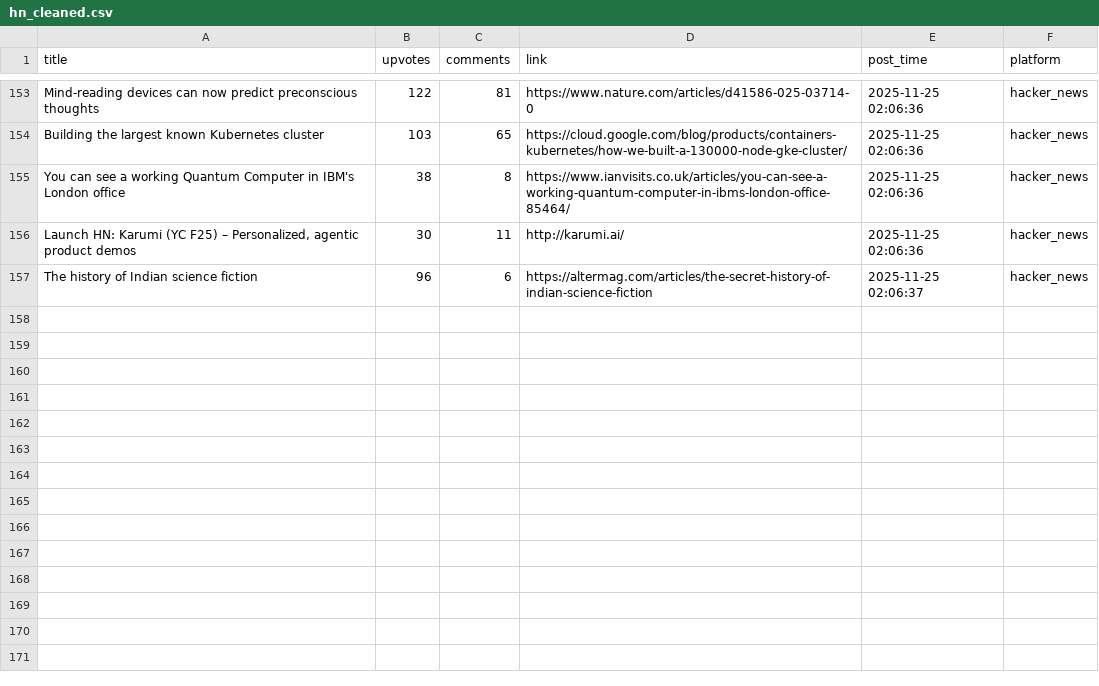
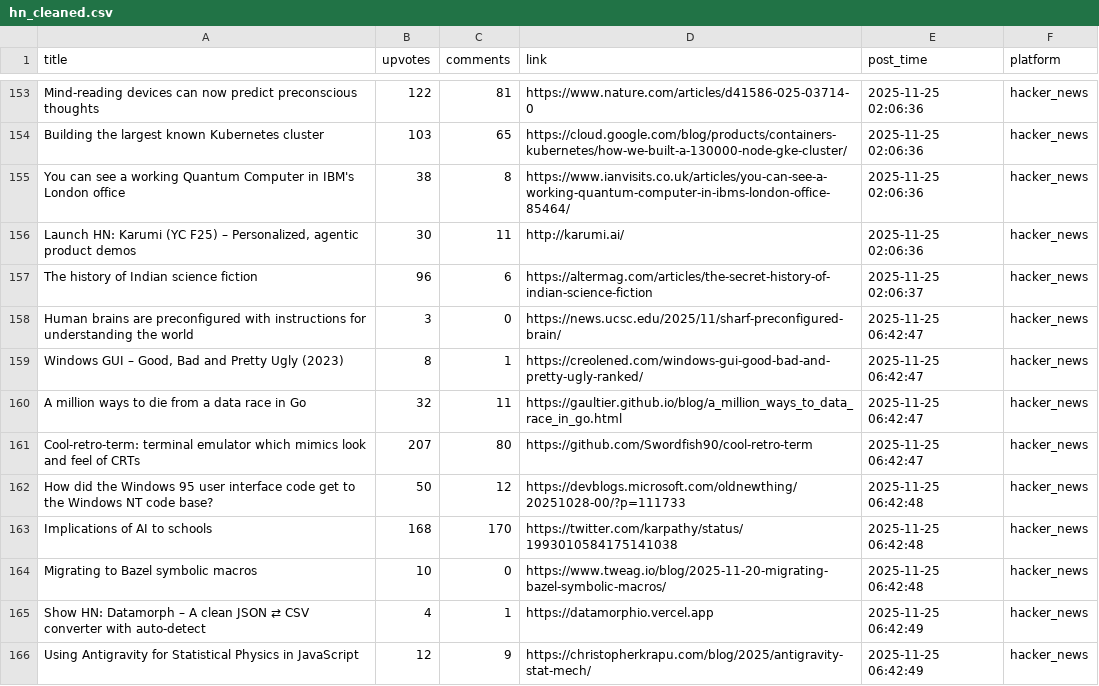
Before and after one commit to codemmaann/web-scrapping-project, a CSV file: clean_data/hn_cleaned.csv, drawn as a sheet; only a part is shown, gaps mark what is left out; the diff names each change by its address in the sheet, - before the commit and + after, or states it on an @@ line.

```diff
--- a/clean_data/hn_cleaned.csv
+++ b/clean_data/hn_cleaned.csv
+row 158: Human brains are preconfigured with instructions for understanding the world | 3 | 0 | https://news.ucsc.edu/2025/11/sharf-preconfigured-brain/ | 2025-11-25 06:42:47 | hacker_news
+row 159: Windows GUI – Good, Bad and Pretty Ugly (2023) | 8 | 1 | https://creolened.com/windows-gui-good-bad-and-pretty-ugly-ranked/ | 2025-11-25 06:42:47 | hacker_news
+row 160: A million ways to die from a data race in Go | 32 | 11 | https://gaultier.github.io/blog/a_million_ways_to_data_race_in_go.html | 2025-11-25 06:42:47 | hacker_news
+row 161: Cool-retro-term: terminal emulator which mimics look and feel of CRTs | 207 | 80 | https://github.com/Swordfish90/cool-retro-term | 2025-11-25 06:42:47 | hacker_news
+row 162: How did the Windows 95 user interface code get to the Windows NT code base? | 50 | 12 | https://devblogs.microsoft.com/oldnewthing/20251028-00/?p=111733 | 2025-11-25 06:42:48 | hacker_news
+row 163: Implications of AI to schools | 168 | 170 | https://twitter.com/karpathy/status/1993010584175141038 | 2025-11-25 06:42:48 | hacker_news
+row 164: Migrating to Bazel symbolic macros | 10 | 0 | https://www.tweag.io/blog/2025-11-20-migrating-bazel-symbolic-macros/ | 2025-11-25 06:42:48 | hacker_news
+row 165: Show HN: Datamorph – A clean JSON ⇄ CSV converter with auto-detect | 4 | 1 | https://datamorphio.vercel.app | 2025-11-25 06:42:49 | hacker_news
+row 166: Using Antigravity for Statistical Physics in JavaScript | 12 | 9 | https://christopherkrapu.com/blog/2025/antigravity-stat-mech/ | 2025-11-25 06:42:49 | hacker_news
```
Also changed, not shown: raw_data/hn.csv, 8 other files.
